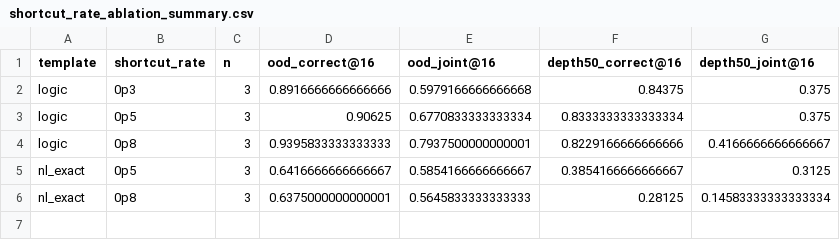
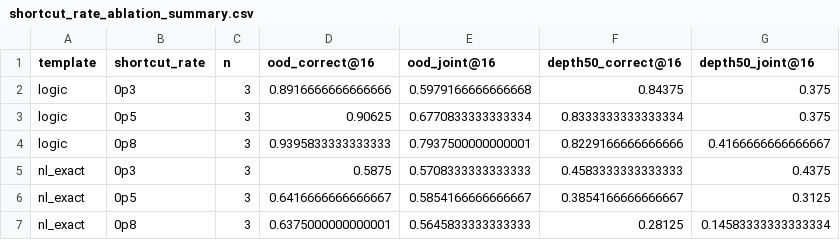
Before and after one commit to Thiggel/synthetic-RLVL-report, a CSV file: tables/shortcut_rate_ablation_summary.csv, drawn as a sheet.

```diff
--- a/tables/shortcut_rate_ablation_summary.csv
+++ b/tables/shortcut_rate_ablation_summary.csv
@@ -4,2 +4,3 @@ logic,0p5,3,0.90625,0.6770833333333334,0.8333333333333334,0.375
 logic,0p8,3,0.9395833333333333,0.7937500000000001,0.8229166666666666,0.4166666666666667
+nl_exact,0p3,3,0.5875,0.5708333333333333,0.4583333333333333,0.4375
 nl_exact,0p5,3,0.6416666666666667,0.5854166666666667,0.3854166666666667,0.3125
```
Also changed, not shown: tables/shortcut_rate_ablation_by_seed.csv, tables/shortcut_rate_ablation_vs_main.csv, 56 other files.
